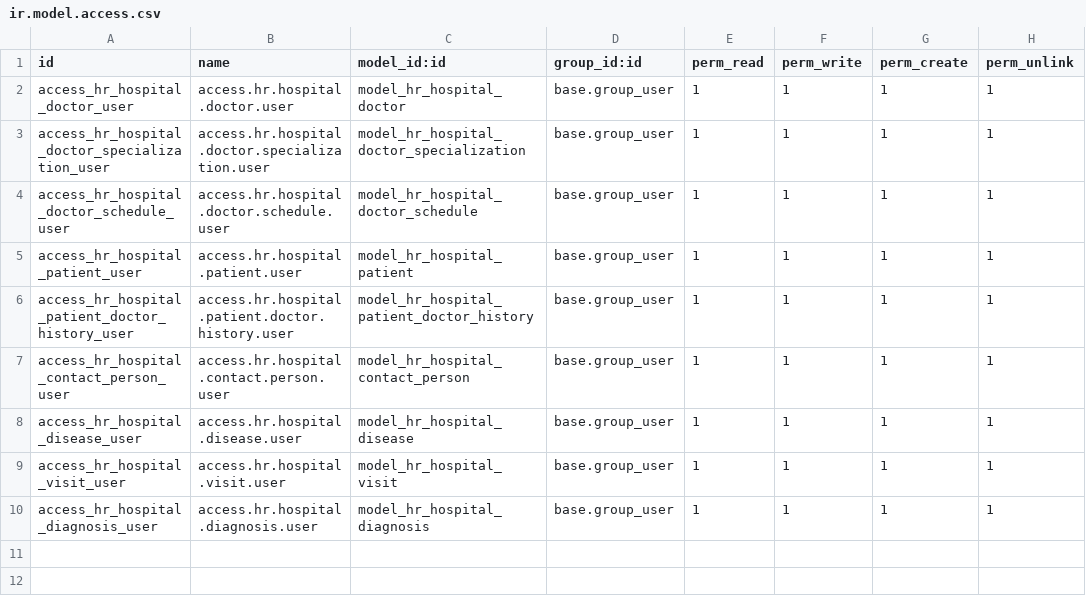
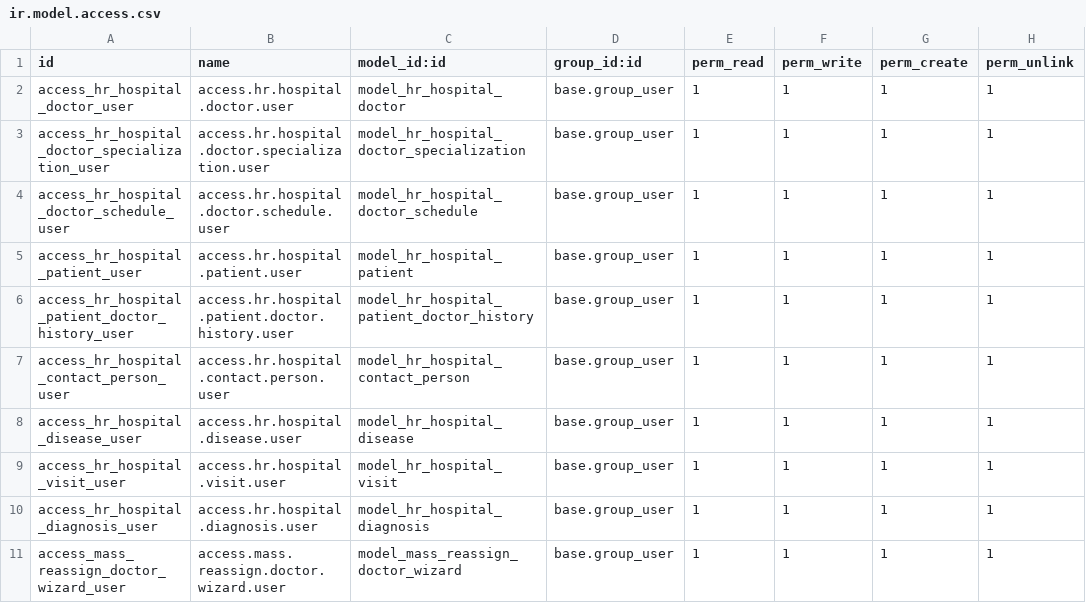
Before and after one commit to zhatrus/hr_hospital, a CSV file: hr_hospital/security/ir.model.access.csv, drawn as a sheet; the diff names each change by its address in the sheet, - before the commit and + after, or states it on an @@ line.

Commit message:
mass.reassign.doctor.wizard (TransientModel)

```diff
--- a/hr_hospital/security/ir.model.access.csv
+++ b/hr_hospital/security/ir.model.access.csv
+row 11: access_mass_reassign_doctor_wizard_user | access.mass.reassign.doctor.wizard.user | model_mass_reassign_doctor_wizard | base.group_user | 1 | 1 | 1 | 1
```
Also changed, not shown: 6 other files.
